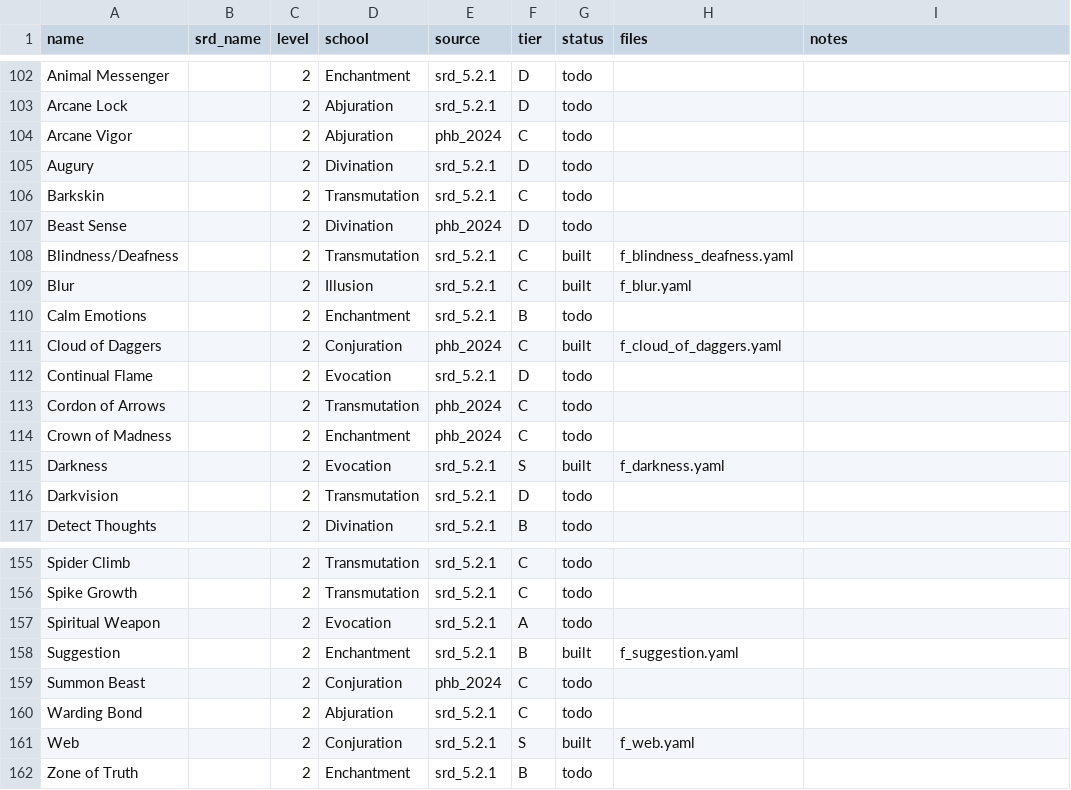
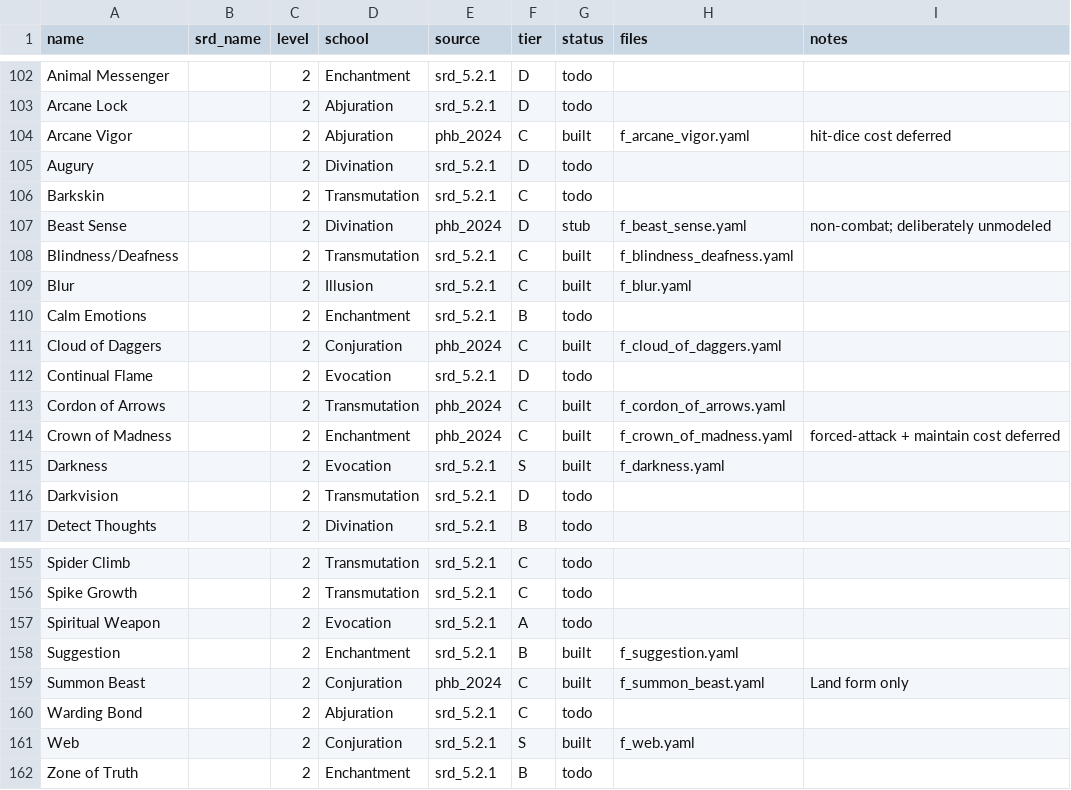
Before and after one commit to MarsBoundJ/dnd-combat-simulator, a CSV file: docs/spell-master-list.csv, drawn as a sheet; only a part is shown, gaps mark what is left out.

```diff
--- a/docs/spell-master-list.csv
+++ b/docs/spell-master-list.csv
@@ -103,6 +103,6 @@ Animal Messenger,,2,Enchantment,srd_5.2.1,D,todo,,
 Arcane Lock,,2,Abjuration,srd_5.2.1,D,todo,,
-Arcane Vigor,,2,Abjuration,phb_2024,C,todo,,
+Arcane Vigor,,2,Abjuration,phb_2024,C,built,f_arcane_vigor.yaml,hit-dice cost deferred
 Augury,,2,Divination,srd_5.2.1,D,todo,,
 Barkskin,,2,Transmutation,srd_5.2.1,C,todo,,
-Beast Sense,,2,Divination,phb_2024,D,todo,,
+Beast Sense,,2,Divination,phb_2024,D,stub,f_beast_sense.yaml,non-combat; deliberately unmodeled
 Blindness/Deafness,,2,Transmutation,srd_5.2.1,C,built,f_blindness_deafness.yaml,
@@ -112,4 +112,4 @@ Cloud of Daggers,,2,Conjuration,phb_2024,C,built,f_cloud_of_daggers.yaml,
 Continual Flame,,2,Evocation,srd_5.2.1,D,todo,,
-Cordon of Arrows,,2,Transmutation,phb_2024,C,todo,,
-Crown of Madness,,2,Enchantment,phb_2024,C,todo,,
+Cordon of Arrows,,2,Transmutation,phb_2024,C,built,f_cordon_of_arrows.yaml,
+Crown of Madness,,2,Enchantment,phb_2024,C,built,f_crown_of_madness.yaml,forced-attack + maintain cost deferred
 Darkness,,2,Evocation,srd_5.2.1,S,built,f_darkness.yaml,
@@ -158,3 +158,3 @@ Spiritual Weapon,,2,Evocation,srd_5.2.1,A,todo,,
 Suggestion,,2,Enchantment,srd_5.2.1,B,built,f_suggestion.yaml,
-Summon Beast,,2,Conjuration,phb_2024,C,todo,,
+Summon Beast,,2,Conjuration,phb_2024,C,built,f_summon_beast.yaml,Land form only
 Warding Bond,,2,Abjuration,srd_5.2.1,C,todo,,
```
Also changed, not shown: 12 other files.
